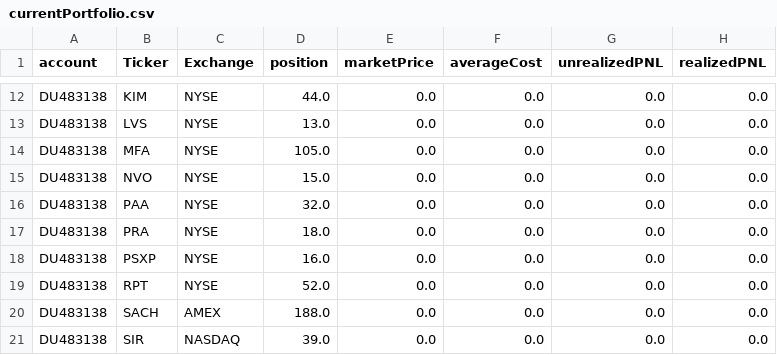
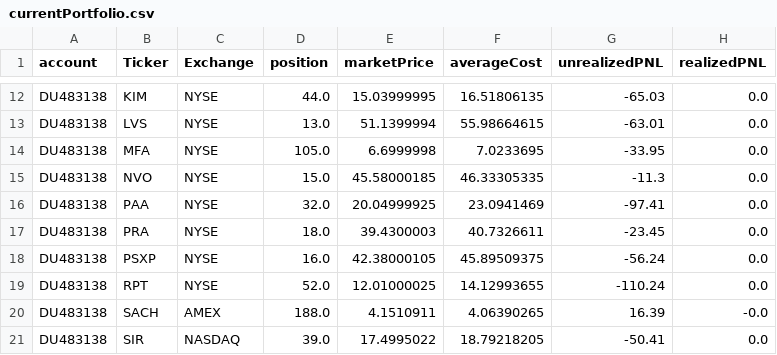
Before and after one commit to kychanbp/dashVisualization, a CSV file: currentPortfolio.csv, drawn as a sheet; only a part is shown, gaps mark what is left out; the diff covers the shown part only; the diff names each change by its address in the sheet, - before the commit and + after, or states it on an @@ line.

```diff
--- a/currentPortfolio.csv
+++ b/currentPortfolio.csv
-E12 (marketPrice): 0.0
+E12 (marketPrice): 15.03999995
-F12 (averageCost): 0.0
+F12 (averageCost): 16.51806135
-G12 (unrealizedPNL): 0.0
+G12 (unrealizedPNL): -65.03
-E13 (marketPrice): 0.0
+E13 (marketPrice): 51.1399994
-F13 (averageCost): 0.0
+F13 (averageCost): 55.98664615
-G13 (unrealizedPNL): 0.0
+G13 (unrealizedPNL): -63.01
-E14 (marketPrice): 0.0
+E14 (marketPrice): 6.6999998
-F14 (averageCost): 0.0
+F14 (averageCost): 7.0233695
-G14 (unrealizedPNL): 0.0
+G14 (unrealizedPNL): -33.95
-E15 (marketPrice): 0.0
+E15 (marketPrice): 45.58000185
-F15 (averageCost): 0.0
+F15 (averageCost): 46.33305335
-G15 (unrealizedPNL): 0.0
+G15 (unrealizedPNL): -11.3
-E16 (marketPrice): 0.0
+E16 (marketPrice): 20.04999925
-F16 (averageCost): 0.0
+F16 (averageCost): 23.0941469
-G16 (unrealizedPNL): 0.0
+G16 (unrealizedPNL): -97.41
-E17 (marketPrice): 0.0
+E17 (marketPrice): 39.4300003
-F17 (averageCost): 0.0
+F17 (averageCost): 40.7326611
-G17 (unrealizedPNL): 0.0
+G17 (unrealizedPNL): -23.45
-E18 (marketPrice): 0.0
+E18 (marketPrice): 42.38000105
-F18 (averageCost): 0.0
+F18 (averageCost): 45.89509375
-G18 (unrealizedPNL): 0.0
+G18 (unrealizedPNL): -56.24
-E19 (marketPrice): 0.0
+E19 (marketPrice): 12.01000025
-F19 (averageCost): 0.0
+F19 (averageCost): 14.12993655
-G19 (unrealizedPNL): 0.0
+G19 (unrealizedPNL): -110.24
-E20 (marketPrice): 0.0
+E20 (marketPrice): 4.1510911
-F20 (averageCost): 0.0
+F20 (averageCost): 4.06390265
-G20 (unrealizedPNL): 0.0
+G20 (unrealizedPNL): 16.39
-H20 (realizedPNL): 0.0
+H20 (realizedPNL): -0.0
-E21 (marketPrice): 0.0
+E21 (marketPrice): 17.4995022
-F21 (averageCost): 0.0
+F21 (averageCost): 18.79218205
-G21 (unrealizedPNL): 0.0
+G21 (unrealizedPNL): -50.41
```
Also changed, not shown: 61 edited cells elsewhere in this file.
